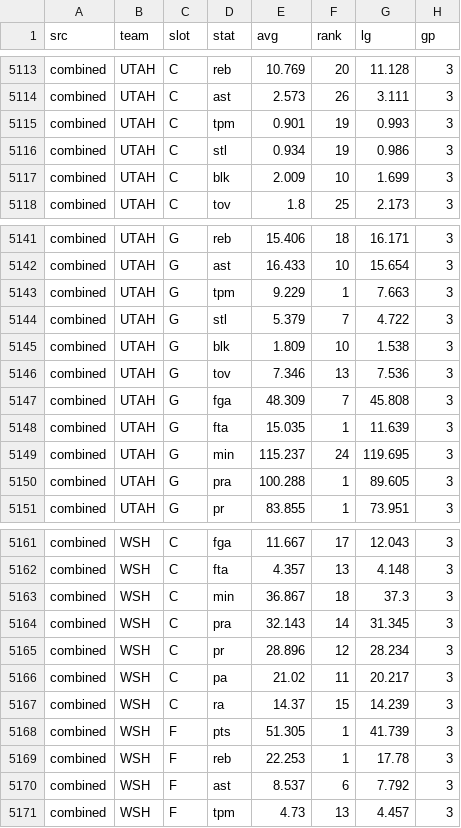
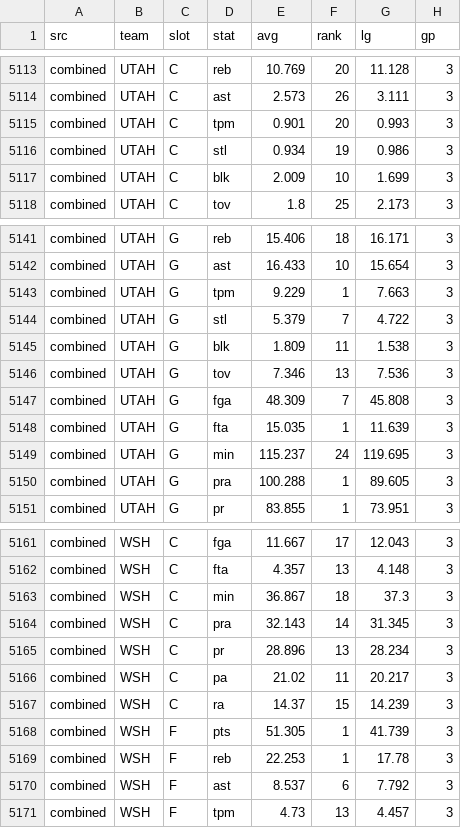
Before and after one commit to 3GO-47/rainman, a CSV file: data/sports/nba/processed/dvp.csv, drawn as a sheet; only a part is shown, gaps mark what is left out; the diff covers the shown part only.

```diff
--- a/data/sports/nba/processed/dvp.csv
+++ b/data/sports/nba/processed/dvp.csv
@@ -5114,3 +5114,3 @@ combined,UTAH,C,reb,10.769,20,11.128,3
 combined,UTAH,C,ast,2.573,26,3.111,3
-combined,UTAH,C,tpm,0.901,19,0.993,3
+combined,UTAH,C,tpm,0.901,20,0.993,3
 combined,UTAH,C,stl,0.934,19,0.986,3
@@ -5144,3 +5144,3 @@ combined,UTAH,G,tpm,9.229,1,7.663,3
 combined,UTAH,G,stl,5.379,7,4.722,3
-combined,UTAH,G,blk,1.809,10,1.538,3
+combined,UTAH,G,blk,1.809,11,1.538,3
 combined,UTAH,G,tov,7.346,13,7.536,3
@@ -5164,3 +5164,3 @@ combined,WSH,C,min,36.867,18,37.3,3
 combined,WSH,C,pra,32.143,14,31.345,3
-combined,WSH,C,pr,28.896,12,28.234,3
+combined,WSH,C,pr,28.896,13,28.234,3
 combined,WSH,C,pa,21.02,11,20.217,3
```
Also changed, not shown: 5 edited cells elsewhere in this file, data/sports/nba/processed/games.csv, data/sports/nba/processed/picks.csv, 8 other files.
